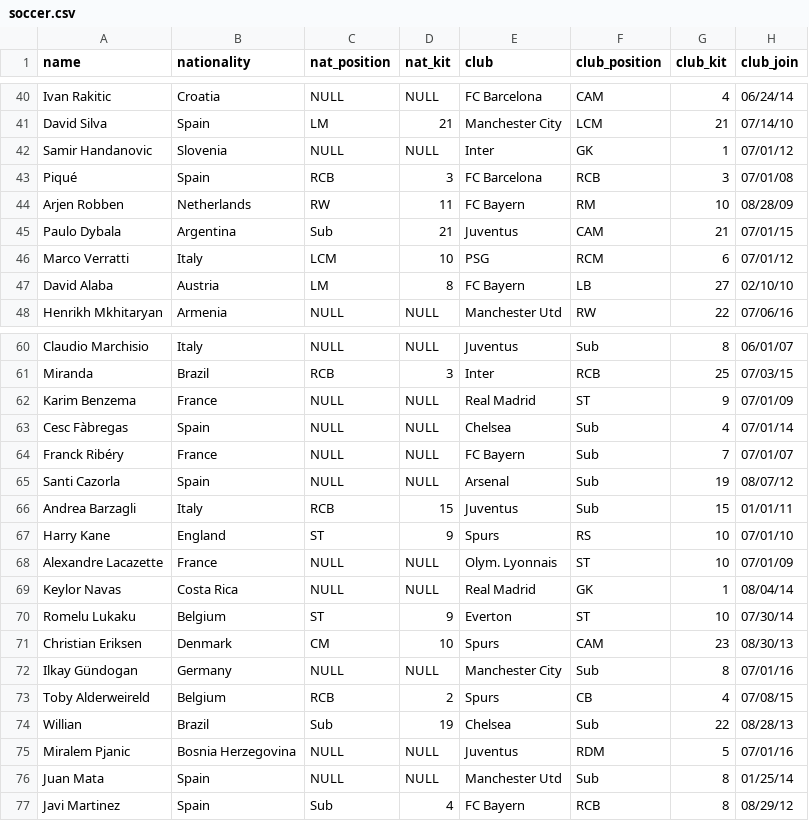
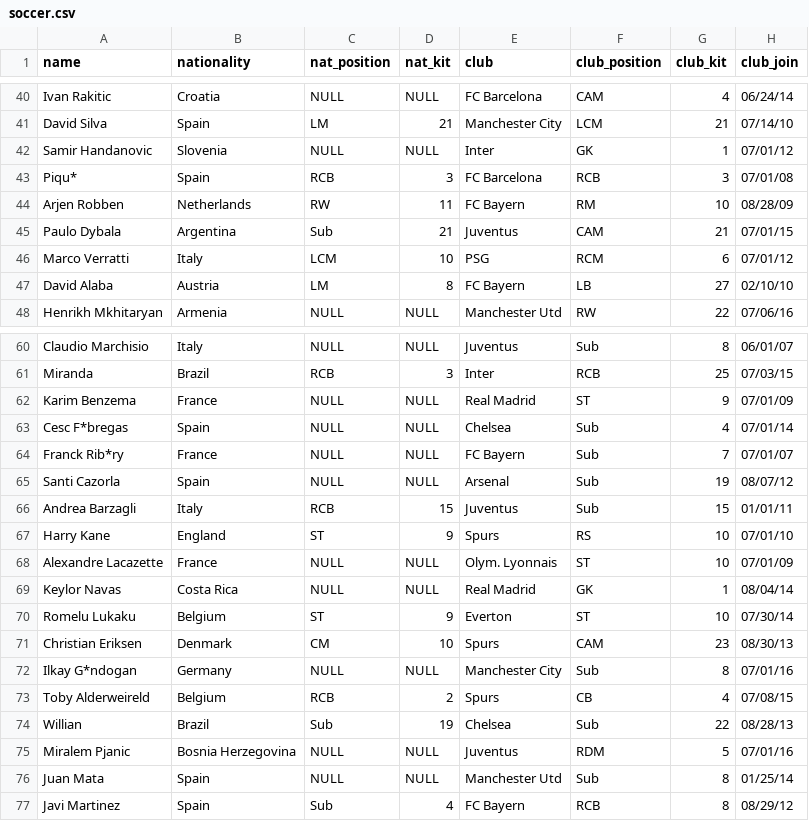
Before and after one commit to kim3-sudo/python-intro, a CSV file: soccer.csv, drawn as a sheet; only a part is shown, gaps mark what is left out; the diff covers the shown part only; the diff names each change by its address in the sheet, - before the commit and + after, or states it on an @@ line.

```diff
--- a/soccer.csv
+++ b/soccer.csv
-A43 (name): Piqué
+A43 (name): Piqu*
-A63 (name): Cesc Fàbregas
+A63 (name): Cesc F*bregas
-A64 (name): Franck Ribéry
+A64 (name): Franck Rib*ry
-A72 (name): Ilkay Gündogan
+A72 (name): Ilkay G*ndogan
```
Also changed, not shown: 23 edited cells elsewhere in this file, 1 other file.
